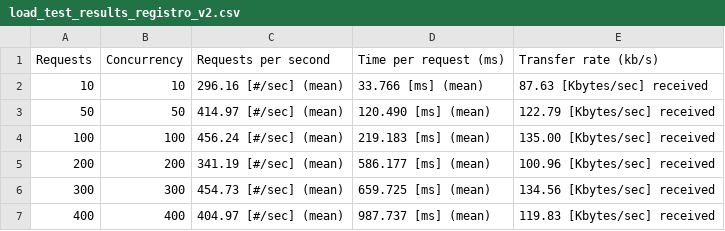
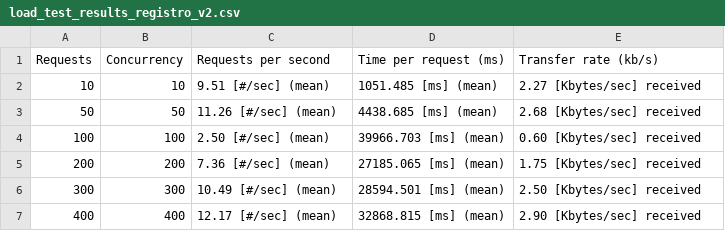
Before and after one commit to dparejaUniandes/DSNube-MISW4204-2024-12, a CSV file: tester/load_test_results_registro_v2.csv, drawn as a sheet.

```diff
--- a/tester/load_test_results_registro_v2.csv
+++ b/tester/load_test_results_registro_v2.csv
@@ -1,7 +1,7 @@
 Requests,Concurrency,Requests per second,Time per request (ms),Transfer rate (kb/s)
-10,10,296.16 [#/sec] (mean),33.766 [ms] (mean),87.63 [Kbytes/sec] received
-50,50,414.97 [#/sec] (mean),120.490 [ms] (mean),122.79 [Kbytes/sec] received
-100,100,456.24 [#/sec] (mean),219.183 [ms] (mean),135.00 [Kbytes/sec] received
-200,200,341.19 [#/sec] (mean),586.177 [ms] (mean),100.96 [Kbytes/sec] received
-300,300,454.73 [#/sec] (mean),659.725 [ms] (mean),134.56 [Kbytes/sec] received
-400,400,404.97 [#/sec] (mean),987.737 [ms] (mean),119.83 [Kbytes/sec] received
+10,10,9.51 [#/sec] (mean),1051.485 [ms] (mean),2.27 [Kbytes/sec] received
+50,50,11.26 [#/sec] (mean),4438.685 [ms] (mean),2.68 [Kbytes/sec] received
+100,100,2.50 [#/sec] (mean),39966.703 [ms] (mean),0.60 [Kbytes/sec] received
+200,200,7.36 [#/sec] (mean),27185.065 [ms] (mean),1.75 [Kbytes/sec] received
+300,300,10.49 [#/sec] (mean),28594.501 [ms] (mean),2.50 [Kbytes/sec] received
+400,400,12.17 [#/sec] (mean),32868.815 [ms] (mean),2.90 [Kbytes/sec] received
```
Also changed, not shown: tester/load_test_results_inicio_de_sesion_v2.csv, 7 other files.
